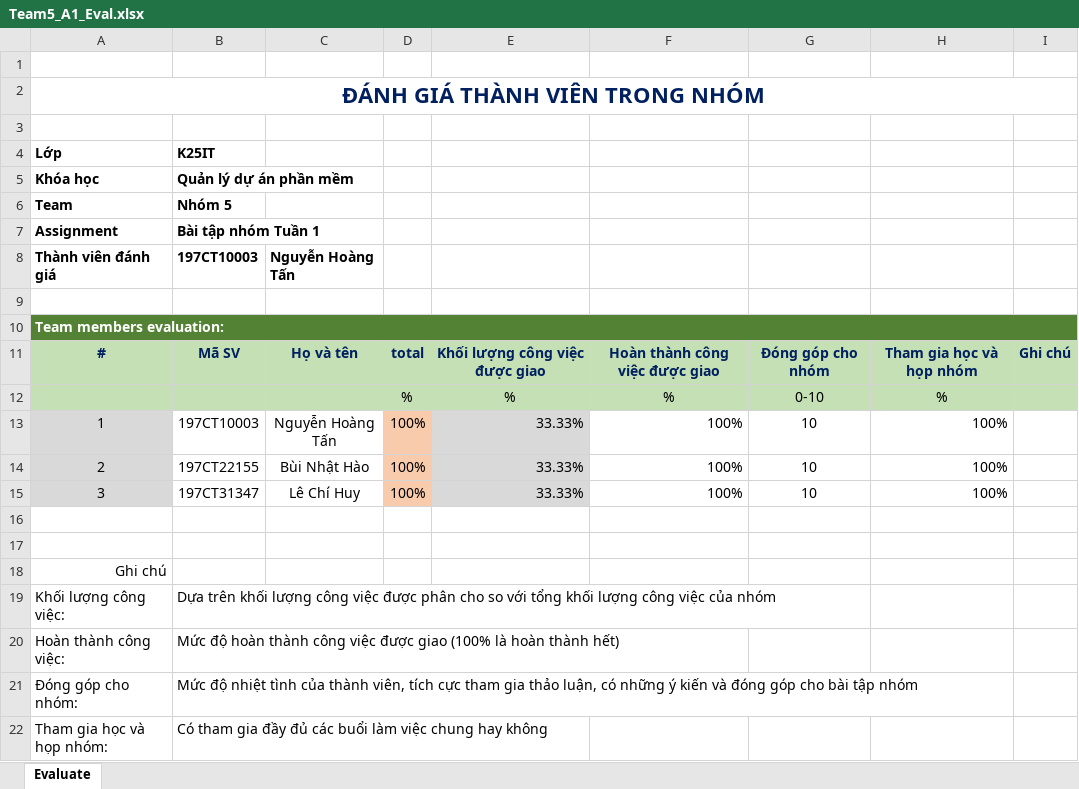
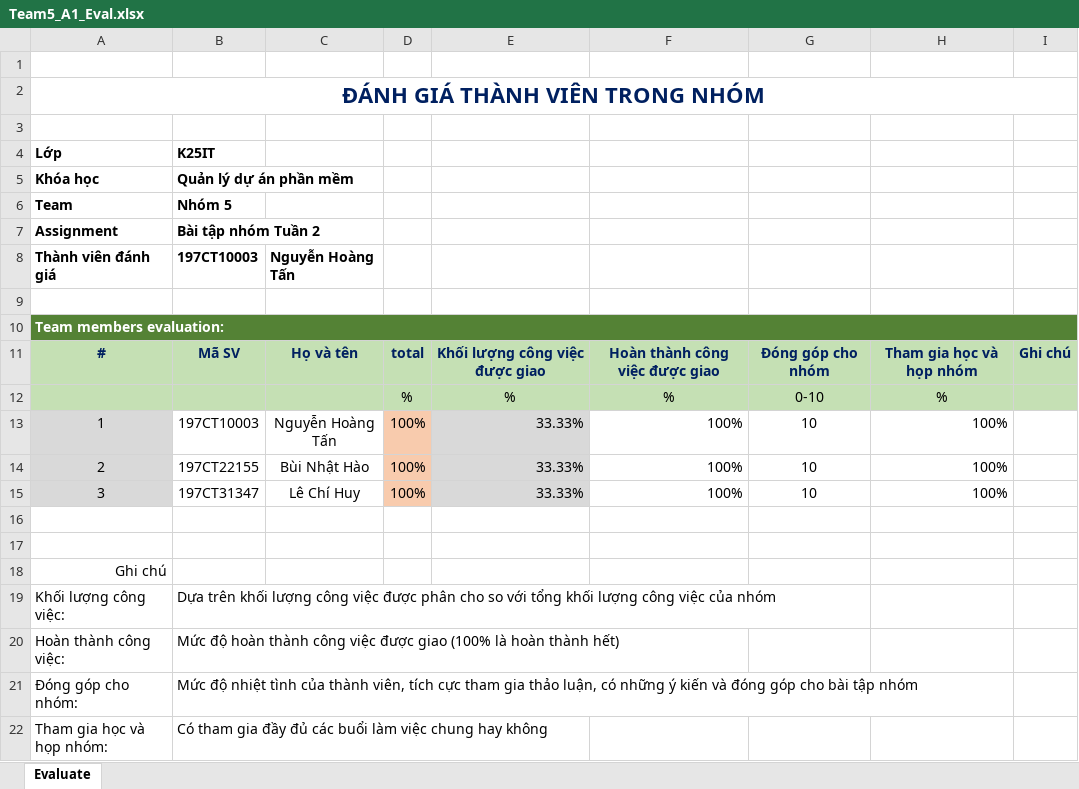
Before and after one commit to lechihuy/quan-ly-cnpm, an Excel workbook: Team5_A1_Eval.xlsx, sheet Evaluate, drawn as a sheet; values as stored, in another font and other column widths than the file's, no borders; the diff names each change by its address in the sheet, - before the commit and + after, or states it on an @@ line.

```diff
--- a/Team5_A1_Eval.xlsx (sheet Evaluate)
+++ b/Team5_A1_Eval.xlsx (sheet Evaluate)
-B7 (K25IT): Bài tập nhóm Tuần 1
+B7 (K25IT): Bài tập nhóm Tuần 2
```
Also changed, not shown: Team5_A1_Task.xlsx, 1 other file.
